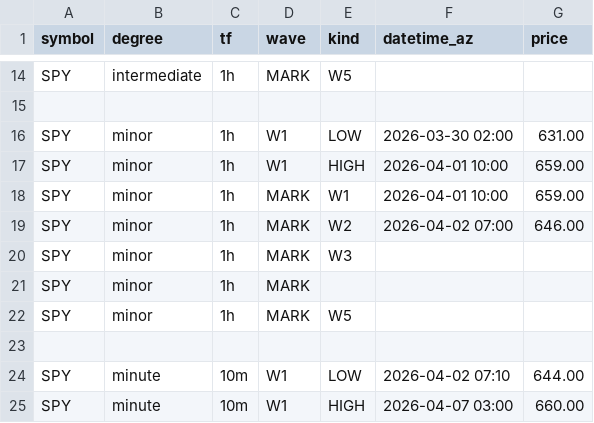
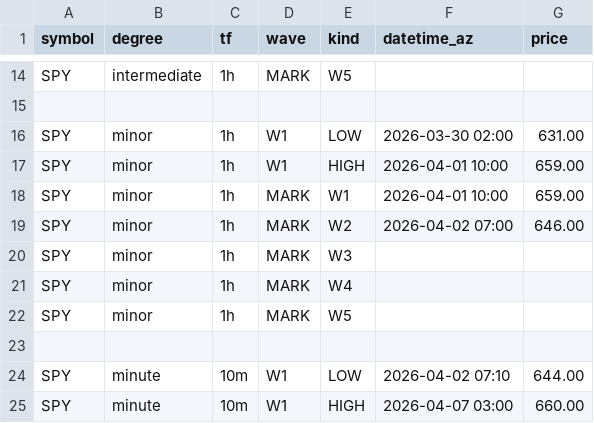
Before and after one commit to bfrye1973/frye-market-backend, a CSV file: services/core/data/fib-input.csv, drawn as a sheet; only a part is shown, gaps mark what is left out.

Commit message:
Update fib-input.csv

```diff
--- a/services/core/data/fib-input.csv
+++ b/services/core/data/fib-input.csv
@@ -20,3 +20,3 @@ SPY,minor,1h,MARK,W2,2026-04-02 07:00,646.00
 SPY,minor,1h,MARK,W3,,
-SPY,minor,1h,MARK,,
+SPY,minor,1h,MARK,W4,,
 SPY,minor,1h,MARK,W5,,
```
